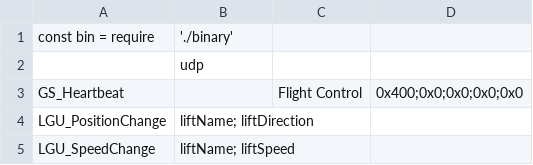
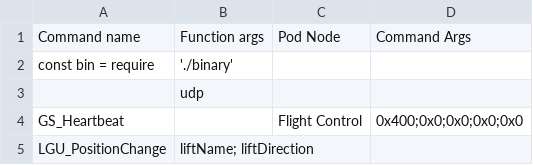
Before and after one commit to ernestyalumni/servetheloop, a CSV file: packetDef/podCommands.csv, drawn as a sheet; only a part is shown; the shorter side is filled out with more unchanged rows.

```diff
--- a/packetDef/podCommands.csv
+++ b/packetDef/podCommands.csv
@@ -1 +1,2 @@
+Command name,Function args,Pod Node,Command Args
 const bin = require,'./binary',,
```
Also changed, not shown: 1 other file.
